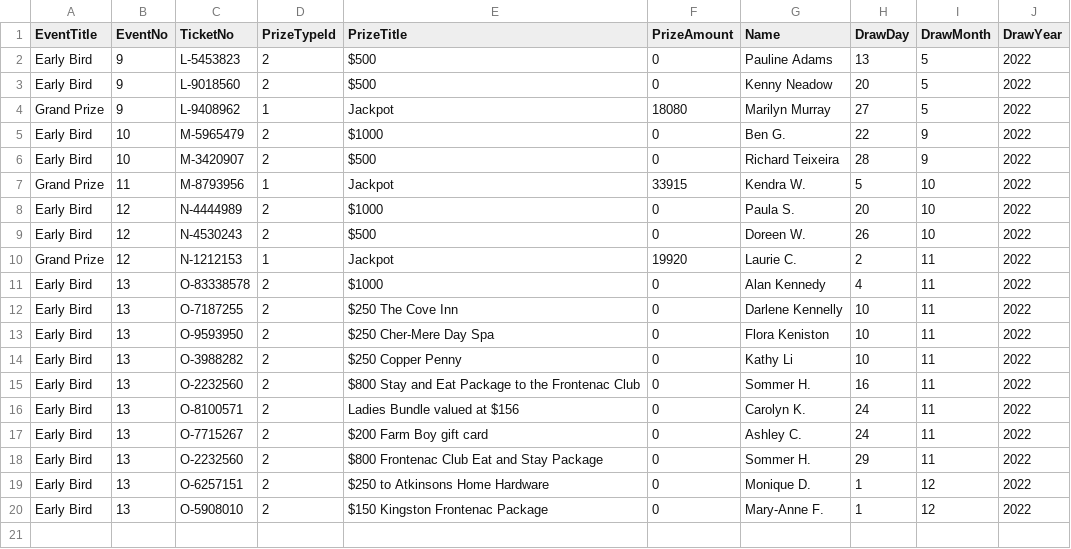
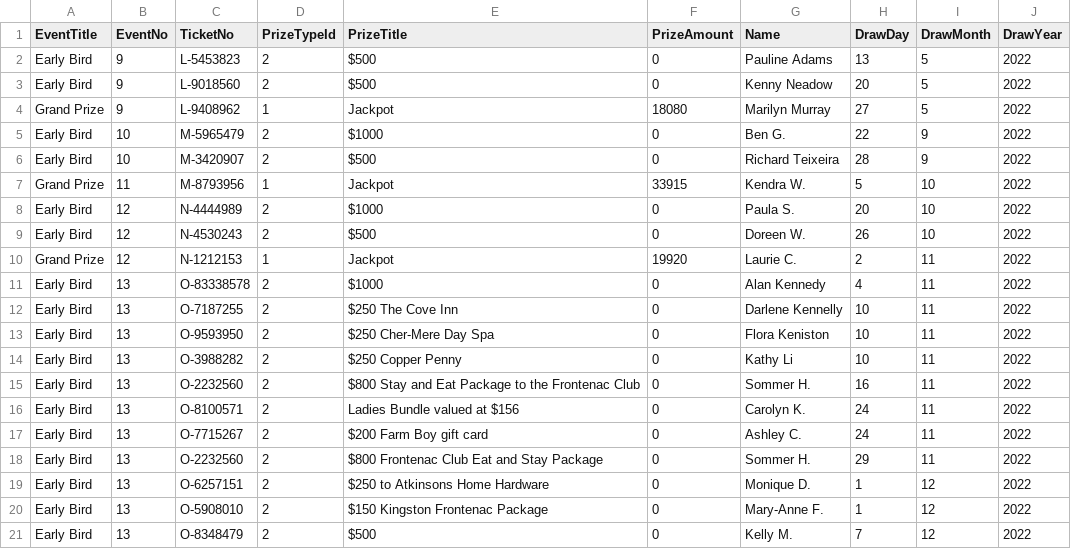
Before and after one commit to LuxYogasegaran/winners-list, a CSV file: uhkfraffle.5050central.com$winners.csv, drawn as a sheet; the diff names each change by its address in the sheet, - before the commit and + after, or states it on an @@ line.

Commit message:
Update uhkfraffle.5050central.com$winners.csv

```diff
--- a/uhkfraffle.5050central.com$winners.csv
+++ b/uhkfraffle.5050central.com$winners.csv
+row 21: Early Bird | 13 | O-8348479 | 2 | $500 | 0 | Kelly M. | 7 | 12 | 2022
```
